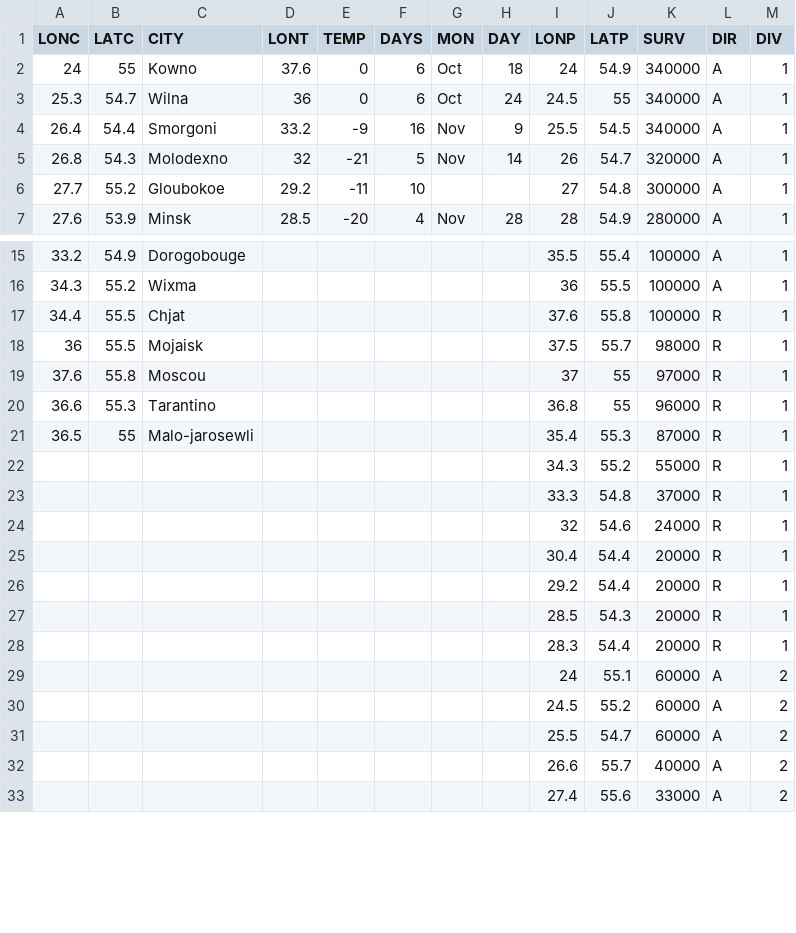
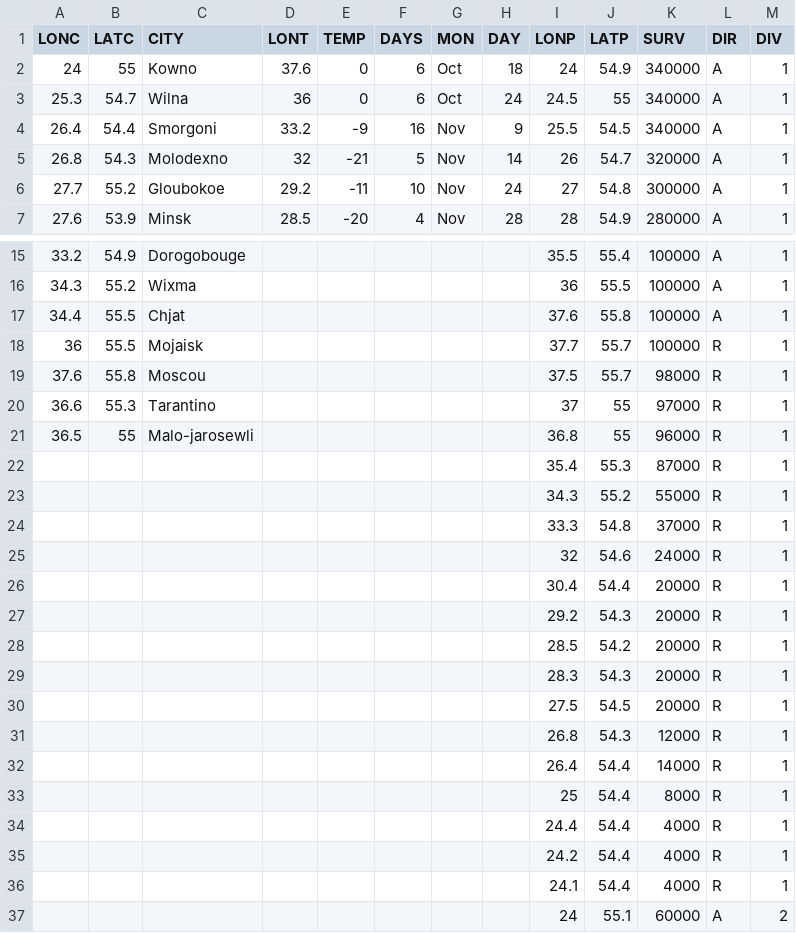
Before and after one commit to mukeshmk/data-visualization, a CSV file: minards_map/minard-data.csv, drawn as a sheet; only a part is shown, gaps mark what is left out; the shorter side is filled out with more unchanged rows; the diff covers the shown part only.

Commit message:
updated the complete dataset and fixed locToXY() func

```diff
--- a/minards_map/minard-data.csv
+++ b/minards_map/minard-data.csv
@@ -5,3 +5,3 @@
 26.8,54.3,Molodexno,32,-21,5,Nov,14,26,54.7,320000,A,1
-27.7,55.2,Gloubokoe,29.2,-11,10,,,27,54.8,300000,A,1
+27.7,55.2,Gloubokoe,29.2,-11,10,Nov,24,27,54.8,300000,A,1
 27.6,53.9,Minsk,28.5,-20,4,Nov,28,28,54.9,280000,A,1
@@ -16,7 +16,8 @@
 34.3,55.2,Wixma,,,,,,36,55.5,100000,A,1
-34.4,55.5,Chjat,,,,,,37.6,55.8,100000,R,1
-36,55.5,Mojaisk,,,,,,37.5,55.7,98000,R,1
-37.6,55.8,Moscou,,,,,,37,55,97000,R,1
-36.6,55.3,Tarantino,,,,,,36.8,55,96000,R,1
-36.5,55,Malo-jarosewli,,,,,,35.4,55.3,87000,R,1
+34.4,55.5,Chjat,,,,,,37.6,55.8,100000,A,1
+36,55.5,Mojaisk,,,,,,37.7,55.7,100000,R,1
+37.6,55.8,Moscou,,,,,,37.5,55.7,98000,R,1
+36.6,55.3,Tarantino,,,,,,37,55,97000,R,1
+36.5,55,Malo-jarosewli,,,,,,36.8,55,96000,R,1
+,,,,,,,,35.4,55.3,87000,R,1
 ,,,,,,,,34.3,55.2,55000,R,1
@@ -25,5 +26,12 @@
 ,,,,,,,,30.4,54.4,20000,R,1
-,,,,,,,,29.2,54.4,20000,R,1
-,,,,,,,,28.5,54.3,20000,R,1
-,,,,,,,,28.3,54.4,20000,R,1
+,,,,,,,,29.2,54.3,20000,R,1
+,,,,,,,,28.5,54.2,20000,R,1
+,,,,,,,,28.3,54.3,20000,R,1
+,,,,,,,,27.5,54.5,20000,R,1
+,,,,,,,,26.8,54.3,12000,R,1
+,,,,,,,,26.4,54.4,14000,R,1
+,,,,,,,,25,54.4,8000,R,1
+,,,,,,,,24.4,54.4,4000,R,1
+,,,,,,,,24.2,54.4,4000,R,1
+,,,,,,,,24.1,54.4,4000,R,1
 ,,,,,,,,24,55.1,60000,A,2
```
Also changed, not shown: 2 added rows, 7 removed rows and 5 edited cells elsewhere in this file, 1 other file.
